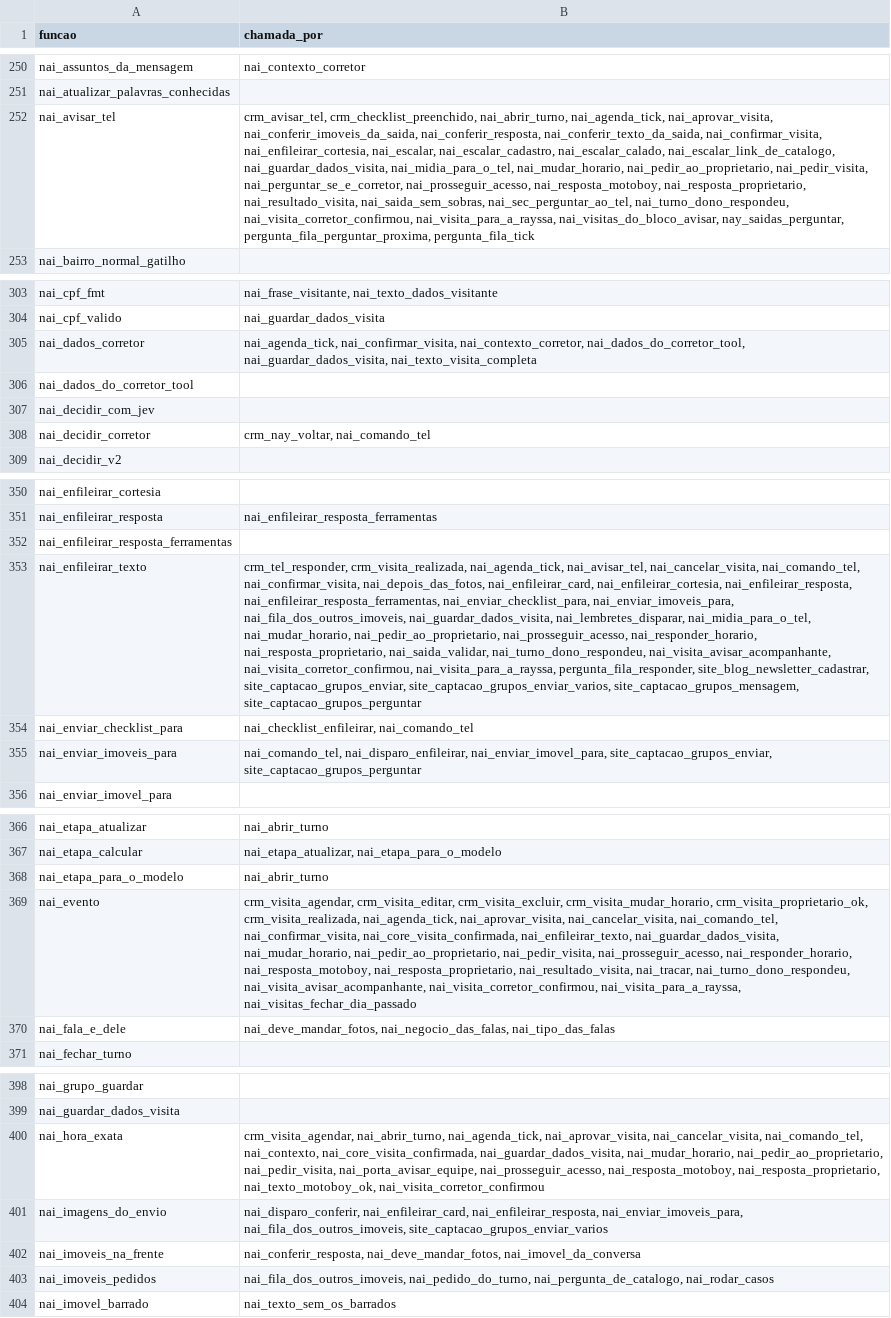
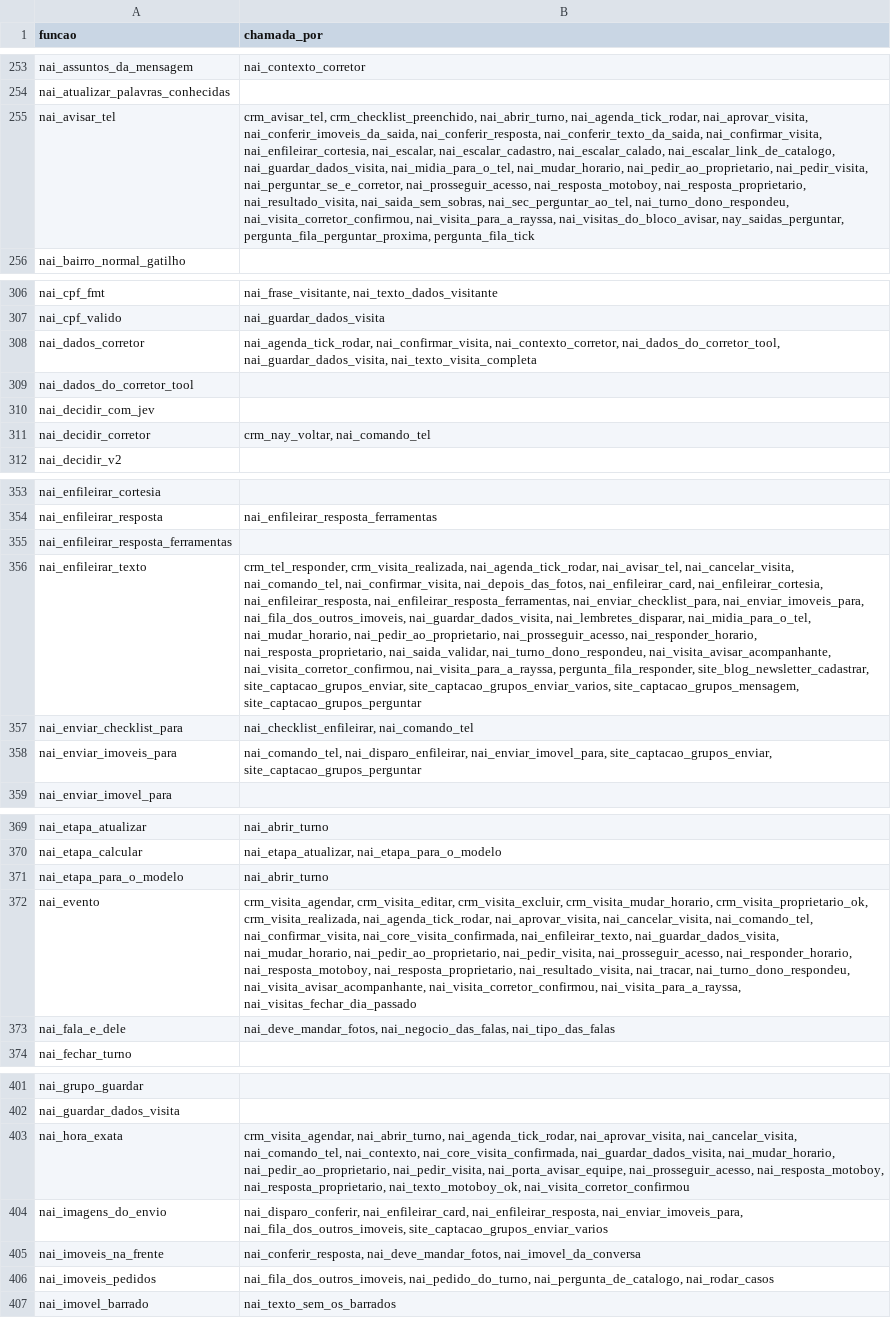
Before and after one commit to pvlservicos-collab/nayia, a TSV file: producao/quem_chama.tsv, drawn as a sheet; only a part is shown, gaps mark what is left out; addresses are those after the commit; the diff covers the shown part only; the diff names each change by its address in the sheet, - before the commit and + after, or states it on an @@ line.

```diff
--- a/producao/quem_chama.tsv
+++ b/producao/quem_chama.tsv
-B255 (chamada_por): …crm_checklist_preenchido, nai_abrir_turno, nai_agenda_tick, nai_aprovar_visita, nai_conferir_imoveis_da_saida,…
+B255 (chamada_por): …crm_checklist_preenchido, nai_abrir_turno, nai_agenda_tick_rodar, nai_aprovar_visita, nai_conferir_imoveis_da_saida,…
-B308 (chamada_por): nai_agenda_tick, nai_confirmar_visita, nai_contexto_corretor,…
+B308 (chamada_por): nai_agenda_tick_rodar, nai_confirmar_visita, nai_contexto_corretor,…
-B356 (chamada_por): crm_tel_responder, crm_visita_realizada, nai_agenda_tick, nai_avisar_tel, nai_cancelar_visita,…
+B356 (chamada_por): crm_tel_responder, crm_visita_realizada, nai_agenda_tick_rodar, nai_avisar_tel, nai_cancelar_visita,…
-B372 (chamada_por): …crm_visita_proprietario_ok, crm_visita_realizada, nai_agenda_tick, nai_aprovar_visita, nai_cancelar_visita,…
+B372 (chamada_por): …crm_visita_proprietario_ok, crm_visita_realizada, nai_agenda_tick_rodar, nai_aprovar_visita, nai_cancelar_visita,…
-B403 (chamada_por): crm_visita_agendar, nai_abrir_turno, nai_agenda_tick, nai_aprovar_visita, nai_cancelar_visita,…
+B403 (chamada_por): crm_visita_agendar, nai_abrir_turno, nai_agenda_tick_rodar, nai_aprovar_visita, nai_cancelar_visita,…
```
Also changed, not shown: 3 added rows and 23 edited cells elsewhere in this file, producao/nai_config.tsv, 31 other files.
